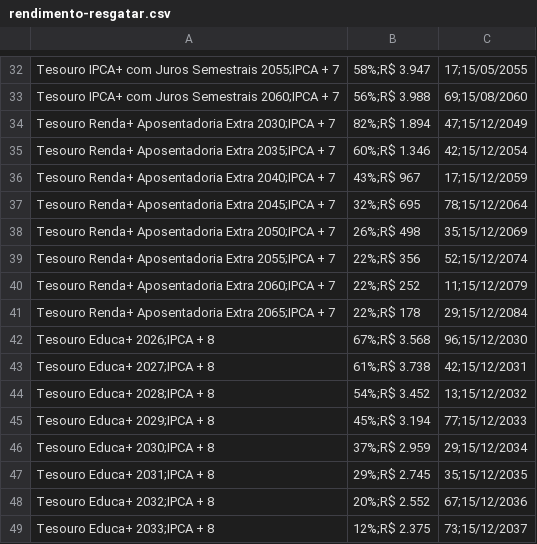
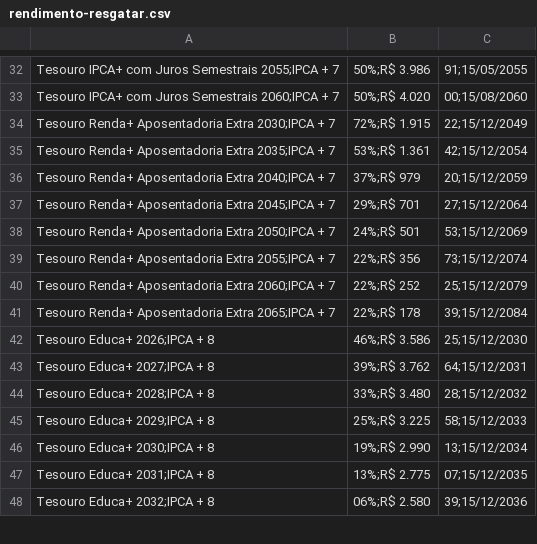
Before and after one commit to tmcnet/tesouro-direto-dados, a CSV file: precos/rendimento-resgatar.csv, drawn as a sheet; only a part is shown, gaps mark what is left out; removed rows and columns are numbered as before the commit, all else as after; the diff covers the shown part only; the diff names each change by its address in the sheet, - before the commit and + after, or states it on an @@ line.

Commit message:
Atualização Tesouro Direto (resgate) - 2026-07-11 17:35:45

```diff
--- a/precos/rendimento-resgatar.csv
+++ b/precos/rendimento-resgatar.csv
-B32: 58%;R$ 3.947
+B32: 50%;R$ 3.986
-C32: 17;15/05/2055
+C32: 91;15/05/2055
-B33: 56%;R$ 3.988
+B33: 50%;R$ 4.020
-C33: 69;15/08/2060
+C33: 00;15/08/2060
-B34: 82%;R$ 1.894
+B34: 72%;R$ 1.915
-C34: 47;15/12/2049
+C34: 22;15/12/2049
-B35: 60%;R$ 1.346
+B35: 53%;R$ 1.361
-B36: 43%;R$ 967
+B36: 37%;R$ 979
-C36: 17;15/12/2059
+C36: 20;15/12/2059
-B37: 32%;R$ 695
+B37: 29%;R$ 701
-C37: 78;15/12/2064
+C37: 27;15/12/2064
-B38: 26%;R$ 498
+B38: 24%;R$ 501
-C38: 35;15/12/2069
+C38: 53;15/12/2069
-C39: 52;15/12/2074
+C39: 73;15/12/2074
-C40: 11;15/12/2079
+C40: 25;15/12/2079
-C41: 29;15/12/2084
+C41: 39;15/12/2084
-B42: 67%;R$ 3.568
+B42: 46%;R$ 3.586
-C42: 96;15/12/2030
+C42: 25;15/12/2030
-B43: 61%;R$ 3.738
+B43: 39%;R$ 3.762
-C43: 42;15/12/2031
+C43: 64;15/12/2031
-B44: 54%;R$ 3.452
+B44: 33%;R$ 3.480
-C44: 13;15/12/2032
+C44: 28;15/12/2032
-B45: 45%;R$ 3.194
+B45: 25%;R$ 3.225
-C45: 77;15/12/2033
+C45: 58;15/12/2033
-B46: 37%;R$ 2.959
+B46: 19%;R$ 2.990
-C46: 29;15/12/2034
+C46: 13;15/12/2034
-B47: 29%;R$ 2.745
+B47: 13%;R$ 2.775
-C47: 35;15/12/2035
+C47: 07;15/12/2035
-B48: 20%;R$ 2.552
+B48: 06%;R$ 2.580
-C48: 67;15/12/2036
+C48: 39;15/12/2036
-row 49: Tesouro Educa+ 2033;IPCA + 8 | 12%;R$ 2.375 | 73;15/12/2037
```
Also changed, not shown: 1 added row and 88 edited cells elsewhere in this file, 1 other file.
